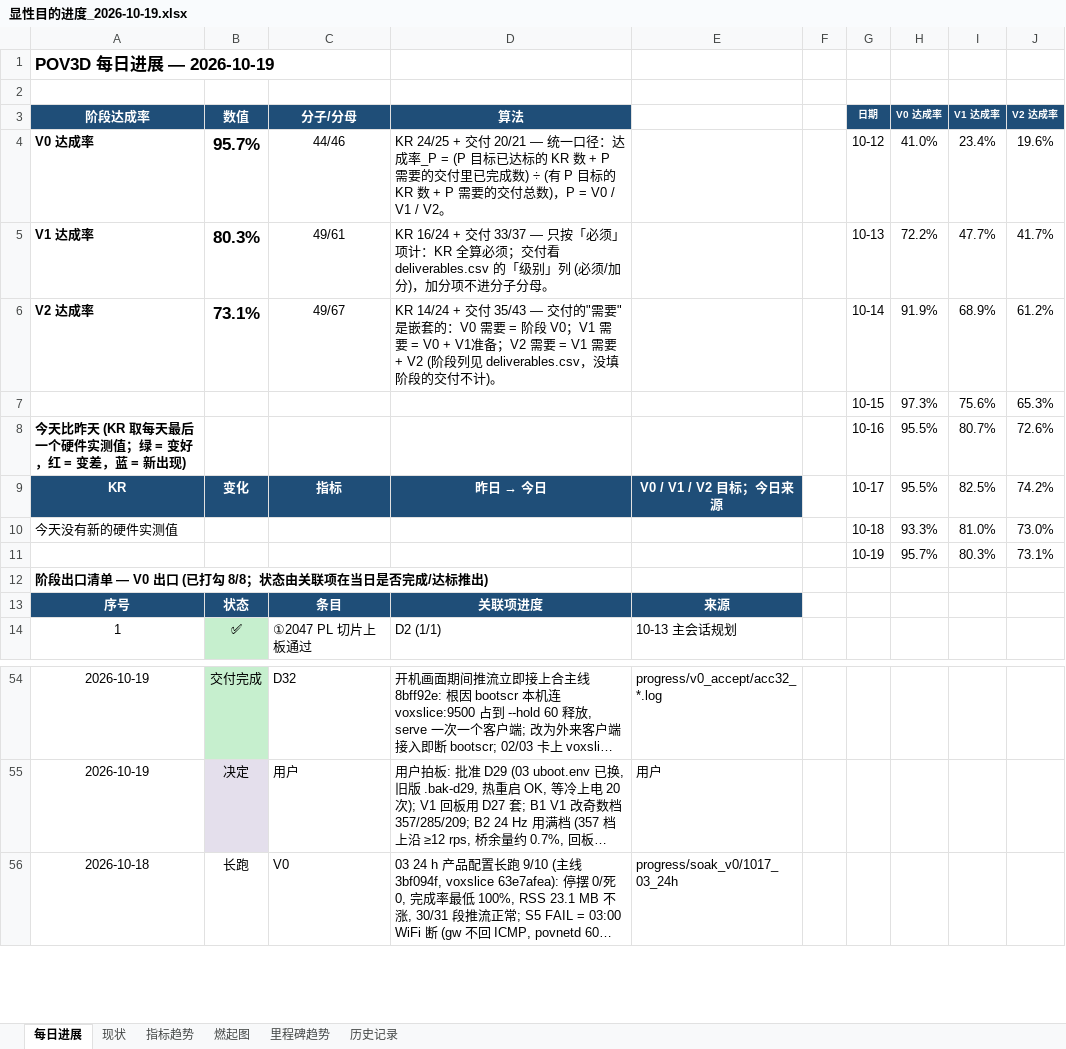
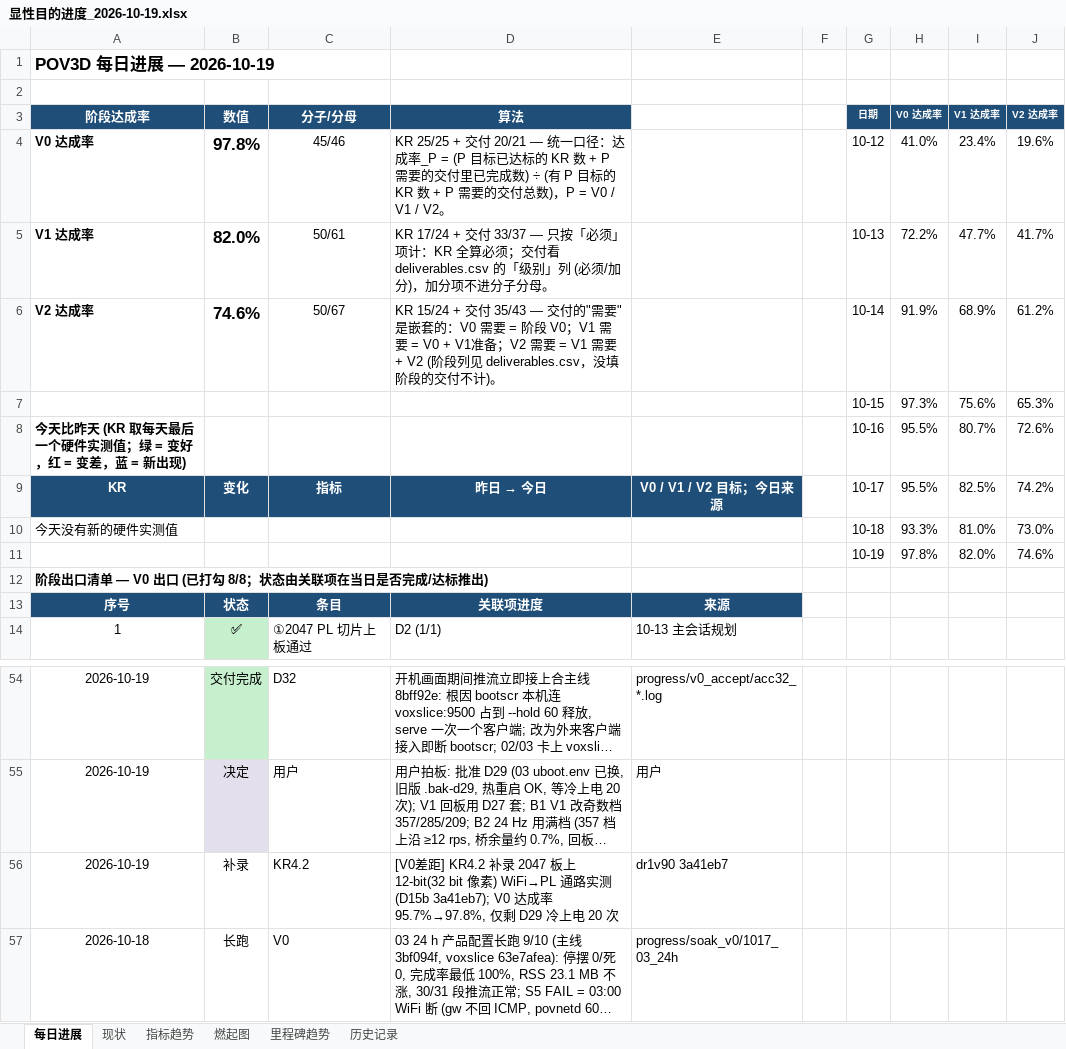
Before and after one commit to kiujkiu/zynq_pov, an Excel workbook: docs/progress/显性目的进度_2026-10-19.xlsx, sheet 每日进展, drawn as a sheet; only a part is shown, gaps mark what is left out; long unchanged cells end in …; values as stored, in another font and other column widths than the file's, no borders; charts and pictures not drawn; removed rows and columns are numbered as before the commit, all else as after; the diff names each change by its address in the sheet, - before the commit and + after, or states it on an @@ line.

```diff
--- a/docs/progress/显性目的进度_2026-10-19.xlsx (sheet 每日进展)
+++ b/docs/progress/显性目的进度_2026-10-19.xlsx (sheet 每日进展)
-B4 (数值): 95.7%
+B4 (数值): 97.8%
-C4 (分子/分母): 44/46
+C4 (分子/分母): 45/46
-D4 (算法): KR 24/25 + 交付…
+D4 (算法): KR 25/25 + 交付…
-B5 (数值): 80.3%
+B5 (数值): 82.0%
-C5 (分子/分母): 49/61
+C5 (分子/分母): 50/61
-D5 (算法): KR 16/24 + 交付…
+D5 (算法): KR 17/24 + 交付…
-B6 (数值): 73.1%
+B6 (数值): 74.6%
-C6 (分子/分母): 49/67
+C6 (分子/分母): 50/67
-D6 (算法): KR 14/24 + 交付…
+D6 (算法): KR 15/24 + 交付…
-row 11:  |  |  |  |  |  | 10-19 | 95.7% | 80.3% | 73.1%
+row 11:  |  |  |  |  |  | 10-19 | 97.8% | 82.0% | 74.6%
+row 56: 2026-10-19 | 补录 | KR4.2 | [V0差距] KR4.2 补录 2047 板上 12-bit(32 bit 像素) WiFi→PL 通路实测 (D15b 3a41eb7); V0 达成率 95.7%→97.8%, 仅剩 D29 冷上电 20 次 | dr1v90 3a41eb7
```
Also changed, not shown: sheet 历史记录, sheet 现状, sheet 指标趋势, charts or pictures, 6 other files.
